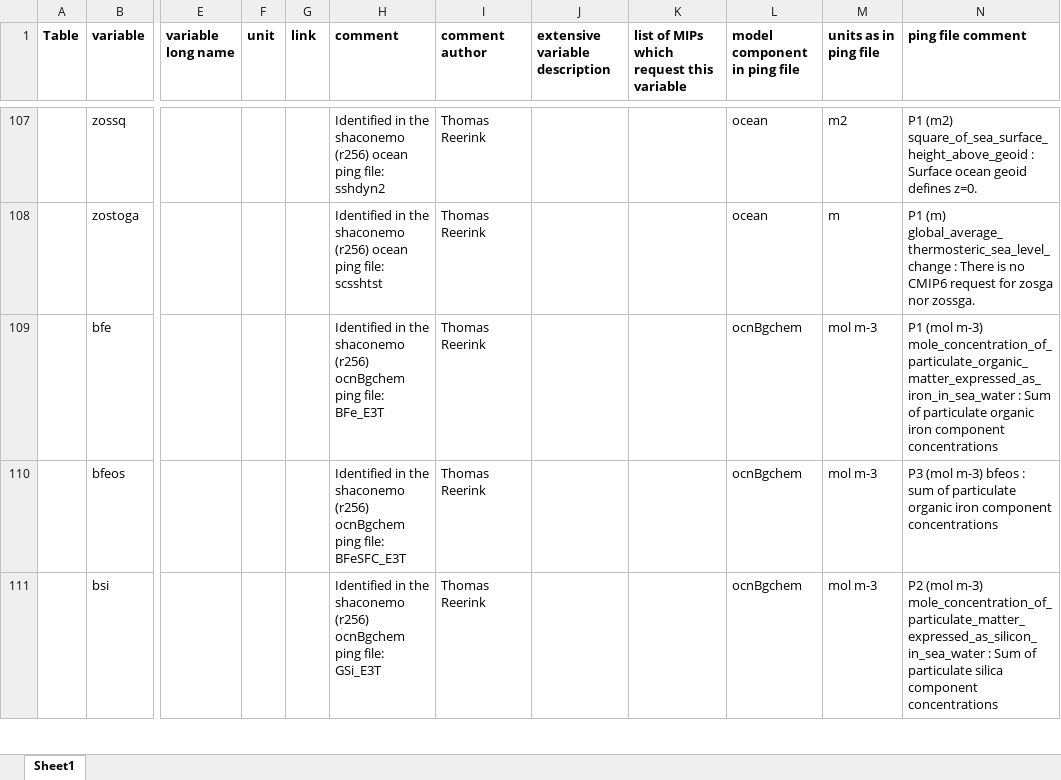
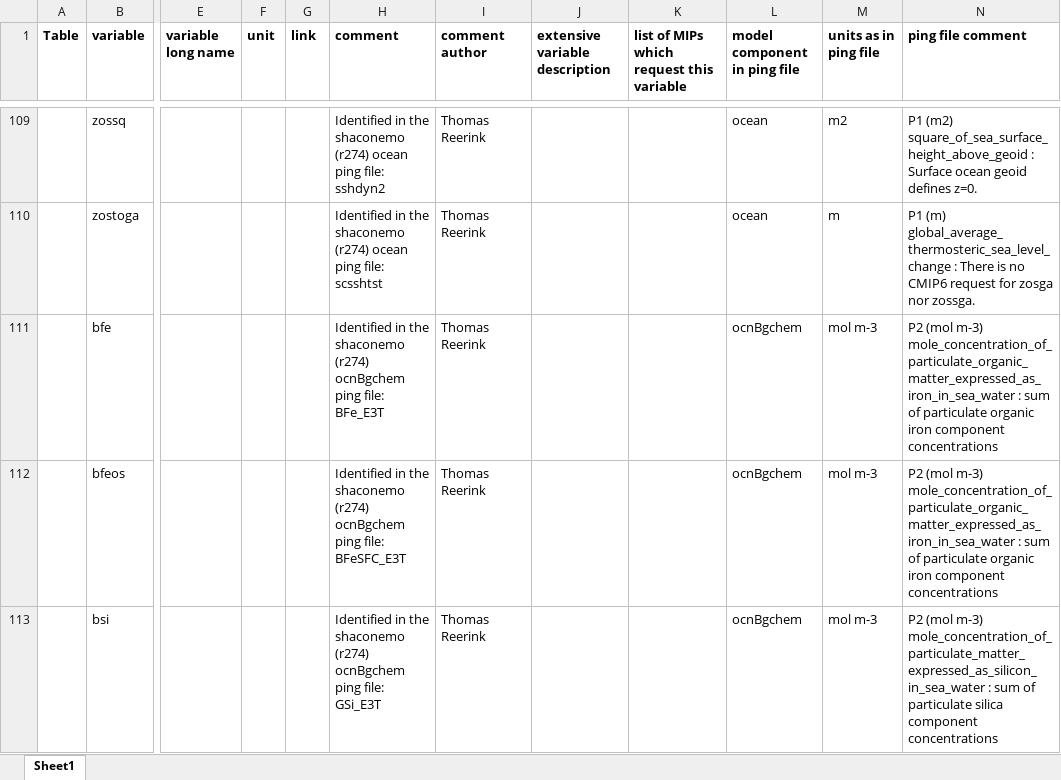
Before and after one commit to EC-Earth/ece2cmor3, an Excel workbook: ece2cmor3/scripts/create-nemo-only-list/nemo-only-pre-list-of-identified-missing-cmpi6-requested-variables.xlsx, sheet Sheet1, drawn as a sheet; only a part is shown, gaps mark what is left out; values as stored, in another font and other column widths than the file's, no borders; addresses are those after the commit; the diff covers the shown part only; the diff names each change by its address in the sheet, - before the commit and + after, or states it on an @@ line.

Commit message:
Update the nemo-only-pre-list-of-identified-missing variables for Shaconemo revision 274 #290.

```diff
--- a/ece2cmor3/scripts/create-nemo-only-list/nemo-only-pre-list-of-identified-missing-cmpi6-requested-variables.xlsx (sheet Sheet1)
+++ b/ece2cmor3/scripts/create-nemo-only-list/nemo-only-pre-list-of-identified-missing-cmpi6-requested-variables.xlsx (sheet Sheet1)
-H109 (comment): …the shaconemo (r256) ocean ping…
+H109 (comment): …the shaconemo (r274) ocean ping…
-H110 (comment): …the shaconemo (r256) ocean ping…
+H110 (comment): …the shaconemo (r274) ocean ping…
-H111 (comment): …the shaconemo (r256) ocnBgchem ping…
+H111 (comment): …the shaconemo (r274) ocnBgchem ping…
-N111 (ping file comment): P1 (mol m-3) mole_concentration_of_particulate_organic_matter_expressed_as_iron_in_sea_water : Sum of particulate…
+N111 (ping file comment): P2 (mol m-3) mole_concentration_of_particulate_organic_matter_expressed_as_iron_in_sea_water : sum of particulate…
-H112 (comment): …the shaconemo (r256) ocnBgchem ping…
+H112 (comment): …the shaconemo (r274) ocnBgchem ping…
-N112 (ping file comment): P3 (mol m-3) bfeos : sum…
+N112 (ping file comment): P2 (mol m-3) mole_concentration_of_particulate_organic_matter_expressed_as_iron_in_sea_water : sum…
-H113 (comment): …the shaconemo (r256) ocnBgchem ping…
+H113 (comment): …the shaconemo (r274) ocnBgchem ping…
-N113 (ping file comment): …mole_concentration_of_particulate_matter_expressed_as_silicon_in_sea_water : Sum of particulate…
+N113 (ping file comment): …mole_concentration_of_particulate_matter_expressed_as_silicon_in_sea_water : sum of particulate…
```
Also changed, not shown: 17 added rows, 4 removed rows and 344 edited cells elsewhere in this sheet.
